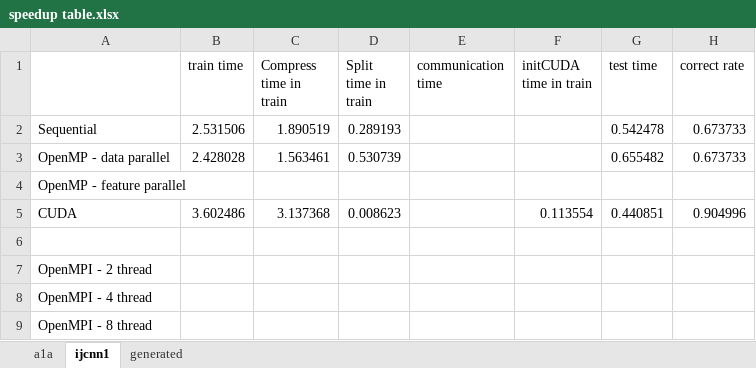
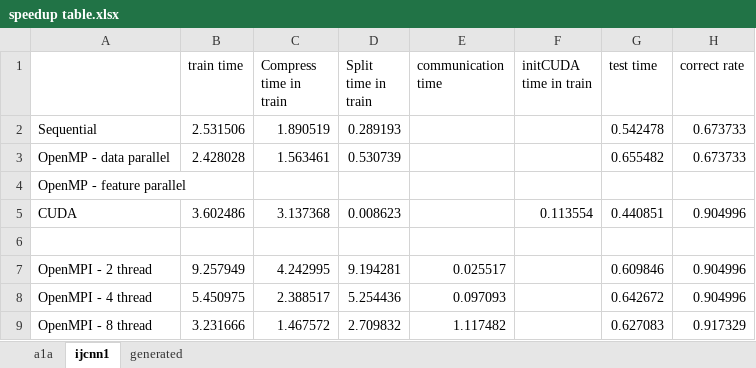
Before and after one commit to linna1998/Parallel-Decision-Tree-on-GPU, an Excel workbook: Evaluation/speedup table.xlsx, sheet ijcnn1, drawn as a sheet; values as stored, in another font and other column widths than the file's, no borders; the diff names each change by its address in the sheet, - before the commit and + after, or states it on an @@ line.

```diff
--- a/Evaluation/speedup table.xlsx (sheet ijcnn1)
+++ b/Evaluation/speedup table.xlsx (sheet ijcnn1)
-B7 (train time): (empty)
+B7 (train time): 9.257949
-C7 (Compress time in train): (empty)
+C7 (Compress time in train): 4.242995
-D7 (Split time in train): (empty)
+D7 (Split time in train): 9.194281
-E7 (communication time): (empty)
+E7 (communication time): 0.025517
-G7 (test time): (empty)
+G7 (test time): 0.609846
-H7:H8 (correct rate): (empty)
+H7:H8 (correct rate): 0.904996
-B8 (train time): (empty)
+B8 (train time): 5.450975
-C8 (Compress time in train): (empty)
+C8 (Compress time in train): 2.388517
-D8 (Split time in train): (empty)
+D8 (Split time in train): 5.254436
-E8 (communication time): (empty)
+E8 (communication time): 0.097093
-G8 (test time): (empty)
+G8 (test time): 0.642672
-B9 (train time): (empty)
+B9 (train time): 3.231666
-C9 (Compress time in train): (empty)
+C9 (Compress time in train): 1.467572
-D9 (Split time in train): (empty)
+D9 (Split time in train): 2.709832
-E9 (communication time): (empty)
+E9 (communication time): 1.117482
-G9 (test time): (empty)
+G9 (test time): 0.627083
-H9 (correct rate): (empty)
+H9 (correct rate): 0.917329
```
Also changed, not shown: sheet a1a, sheet generated.
